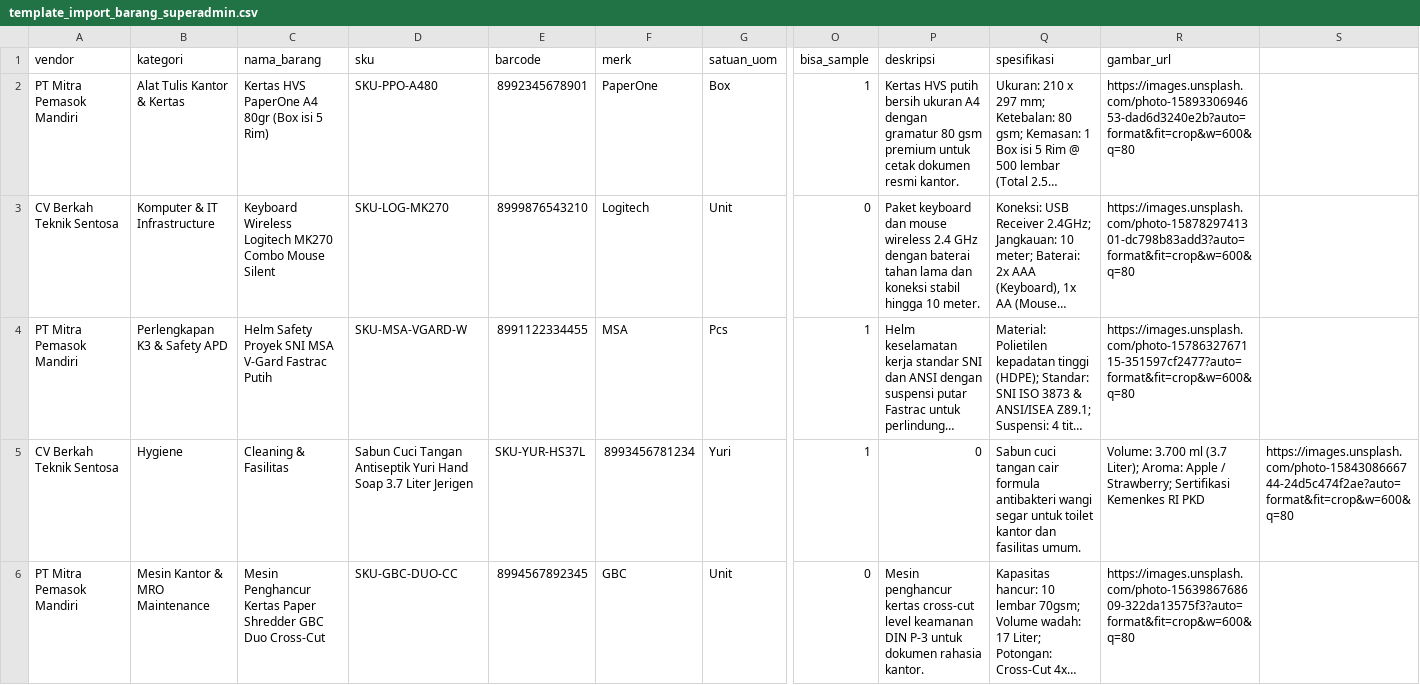
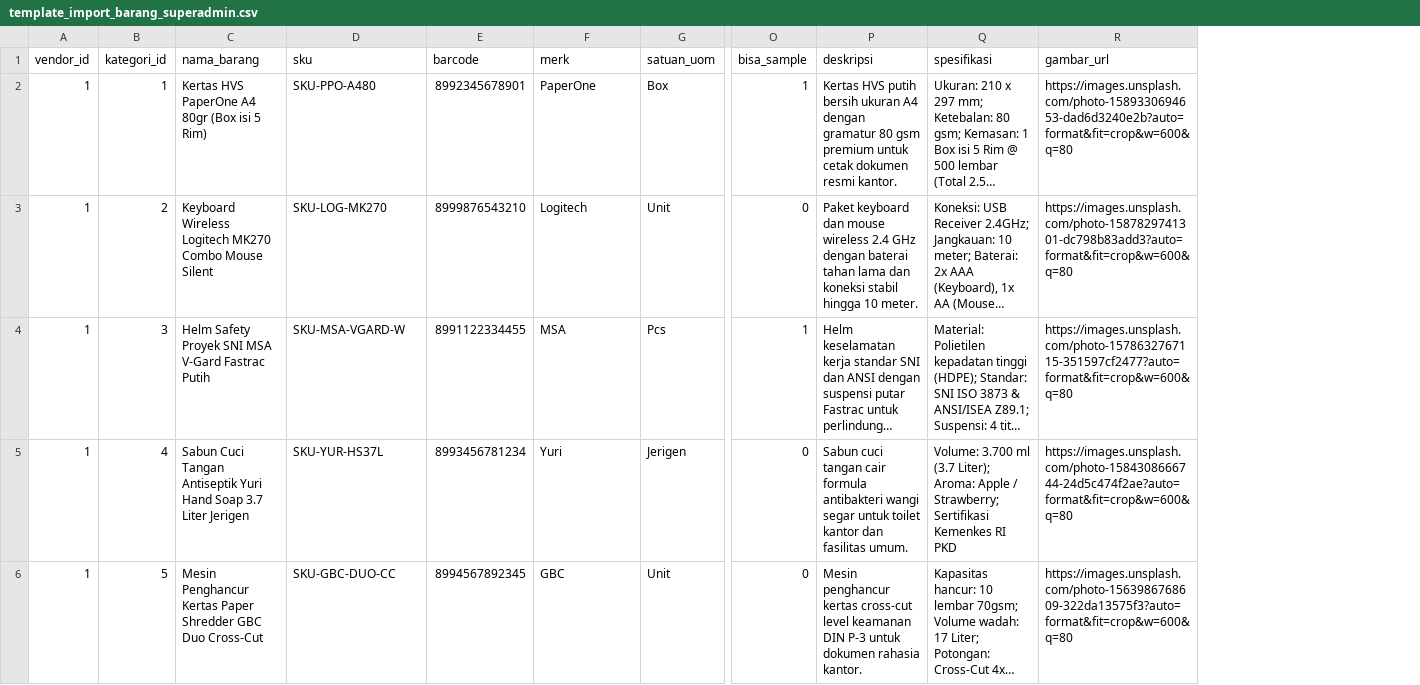
Before and after one commit to abiydoni/akuada, a CSV file: public/templates/template_import_barang_superadmin.csv, drawn as a sheet; only a part is shown, gaps mark what is left out; long unchanged cells end in …; removed rows and columns are numbered as before the commit, all else as after; rows hold the shown columns only; the diff names each change by its address in the sheet, - before the commit and + after, or states it on an @@ line.

Commit message:
Update kolom template import: Vendor ID angka pada kolom pertama, penyelarasan master kategori database, dan panduan pengisian TKDN serta foto produk

```diff
--- a/public/templates/template_import_barang_superadmin.csv
+++ b/public/templates/template_import_barang_superadmin.csv
-column A (vendor), rows 2-4: PT Mitra Pemasok Mandiri | CV Berkah Teknik Sentosa | PT Mitra Pemasok Mandiri; row 6: PT Mitra Pemasok Mandiri
-column B (kategori), rows 2-4: Alat Tulis Kantor & Kertas | Komputer & IT Infrastructure | Perlengkapan K3 & Safety APD; row 6: Mesin Kantor & MRO Maintenance
+column A (vendor_id), rows 2-4: all 1; row 6: 1
+column B (kategori_id), rows 2-4: 1 | 2 | 3; row 6: 5
-column S, empty
-row 5: CV Berkah Teknik Sentosa | Hygiene | Cleaning & Fasilitas | Sabun Cuci Tangan Antiseptik Yuri Hand Soap 3.7 Liter Jerigen | SKU-YUR-HS37L | 8993456781234 | Yuri | 1 | 0 | Sabun cuci tangan cair formula antibakteri wangi segar untuk toilet kantor dan fasilitas umum. | Volume: 3.700 ml (3.7 Liter); Aroma: Apple / Strawberry; Sertifikasi Kemenkes RI PKD | https://images.unsplash.com/photo-1584308666744-24d5c474f2ae?auto=format&fit=crop&w=600&q=80
+row 5: 1 | 4 | Sabun Cuci Tangan Antiseptik Yuri Hand Soap 3.7 Liter Jerigen | SKU-YUR-HS37L | 8993456781234 | Yuri | Jerigen | 0 | Sabun cuci tangan cair formula antibakteri wangi segar untuk toilet kantor dan fasilitas umum. | Volume: 3.700 ml (3.7 Liter); Aroma: Apple / Strawberry; Sertifikasi Kemenkes RI PKD | https://images.unsplash.com/photo-1584308666744-24d5c474f2ae?auto=format&fit=crop&w=600&q=80
```
Also changed, not shown: public/templates/template_import_barang_vendor.csv, 3 other files.
